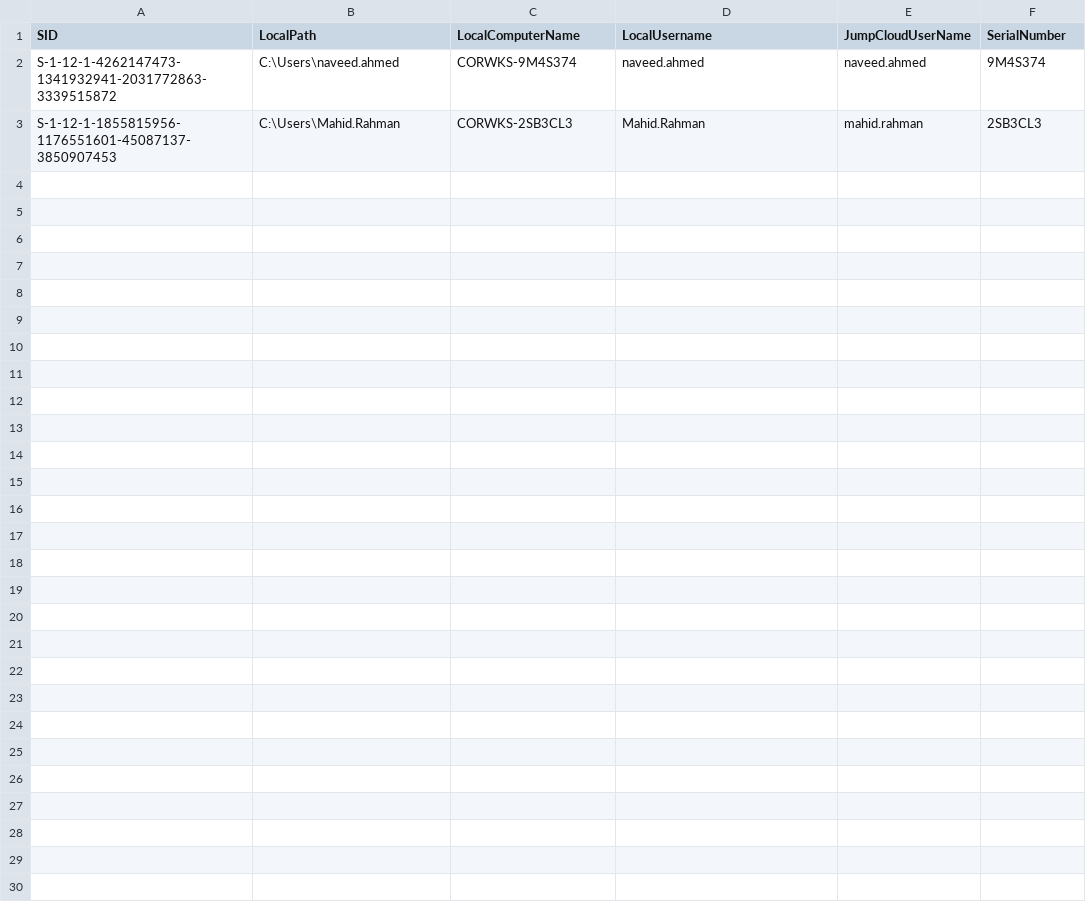
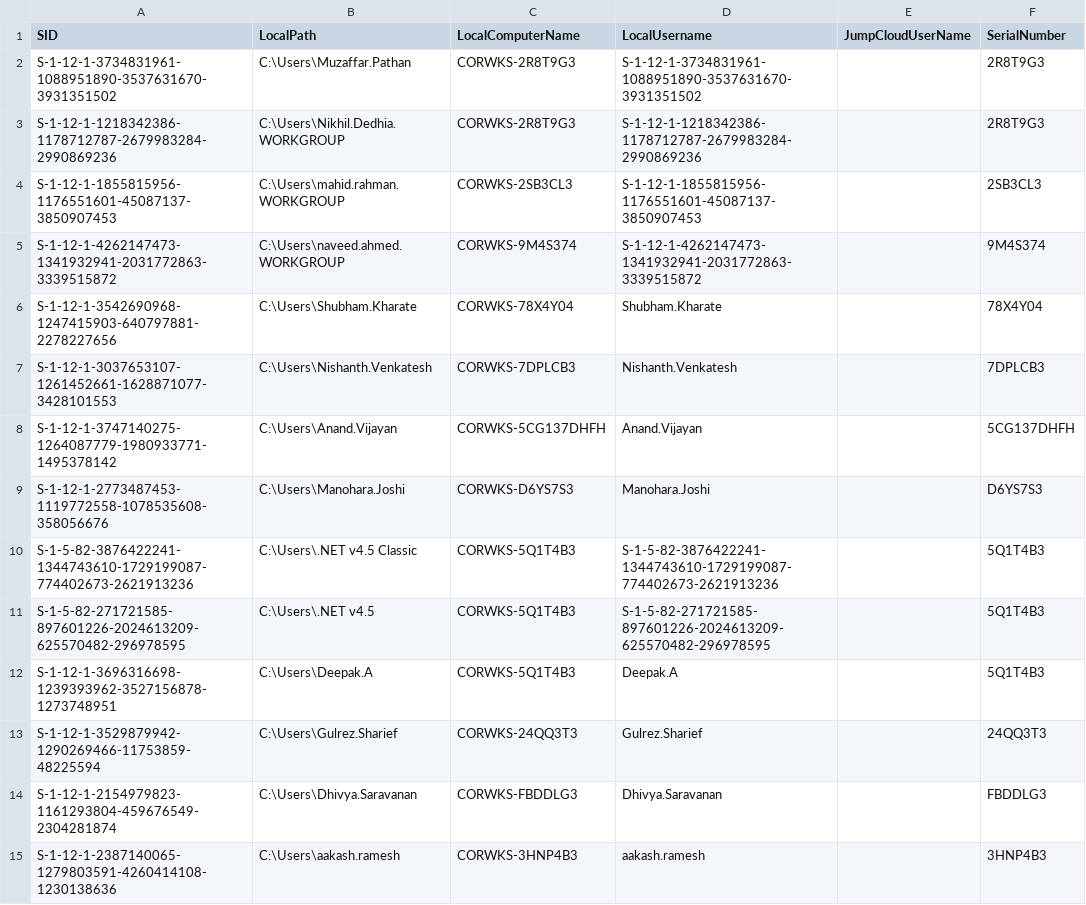
Before and after one commit to nikhil-syngience/Jumpcloud-ADMU-Discovery, a CSV file: jcdiscovery.csv, drawn as a sheet.

Commit message:
CSV Upload 05/15/2025 14:37:15

```diff
--- a/jcdiscovery.csv
+++ b/jcdiscovery.csv
@@ -1,3 +1,15 @@
 "SID","LocalPath","LocalComputerName","LocalUsername","JumpCloudUserName","SerialNumber"
-"S-1-12-1-4262147473-1341932941-2031772863-3339515872","C:\Users\naveed.ahmed","CORWKS-9M4S374","naveed.ahmed","naveed.ahmed","9M4S374"
-"S-1-12-1-1855815956-1176551601-45087137-3850907453","C:\Users\Mahid.Rahman","CORWKS-2SB3CL3","Mahid.Rahman","mahid.rahman","2SB3CL3"
+"S-1-12-1-3734831961-1088951890-3537631670-3931351502","C:\Users\Muzaffar.Pathan","CORWKS-2R8T9G3","S-1-12-1-3734831961-1088951890-3537631670-3931351502",,"2R8T9G3"
+"S-1-12-1-1218342386-1178712787-2679983284-2990869236","C:\Users\Nikhil.Dedhia.WORKGROUP","CORWKS-2R8T9G3","S-1-12-1-1218342386-1178712787-2679983284-2990869236",,"2R8T9G3"
+"S-1-12-1-1855815956-1176551601-45087137-3850907453","C:\Users\mahid.rahman.WORKGROUP","CORWKS-2SB3CL3","S-1-12-1-1855815956-1176551601-45087137-3850907453",,"2SB3CL3"
+"S-1-12-1-4262147473-1341932941-2031772863-3339515872","C:\Users\naveed.ahmed.WORKGROUP","CORWKS-9M4S374","S-1-12-1-4262147473-1341932941-2031772863-3339515872",,"9M4S374"
+"S-1-12-1-3542690968-1247415903-640797881-2278227656","C:\Users\Shubham.Kharate","CORWKS-78X4Y04","Shubham.Kharate",,"78X4Y04"
+"S-1-12-1-3037653107-1261452661-1628871077-3428101553","C:\Users\Nishanth.Venkatesh","CORWKS-7DPLCB3","Nishanth.Venkatesh",,"7DPLCB3"
+"S-1-12-1-3747140275-1264087779-1980933771-1495378142","C:\Users\Anand.Vijayan","CORWKS-5CG137DHFH","Anand.Vijayan",,"5CG137DHFH"
+"S-1-12-1-2773487453-1119772558-1078535608-358056676","C:\Users\Manohara.Joshi","CORWKS-D6YS7S3","Manohara.Joshi",,"D6YS7S3"
+"S-1-5-82-3876422241-1344743610-1729199087-774402673-2621913236","C:\Users\.NET v4.5 Classic","CORWKS-5Q1T4B3","S-1-5-82-3876422241-1344743610-1729199087-774402673-2621913236",,"5Q1T4B3"
+"S-1-5-82-271721585-897601226-2024613209-625570482-296978595","C:\Users\.NET v4.5","CORWKS-5Q1T4B3","S-1-5-82-271721585-897601226-2024613209-625570482-296978595",,"5Q1T4B3"
+"S-1-12-1-3696316698-1239393962-3527156878-1273748951","C:\Users\Deepak.A","CORWKS-5Q1T4B3","Deepak.A",,"5Q1T4B3"
+"S-1-12-1-3529879942-1290269466-11753859-48225594","C:\Users\Gulrez.Sharief","CORWKS-24QQ3T3","Gulrez.Sharief",,"24QQ3T3"
+"S-1-12-1-2154979823-1161293804-459676549-2304281874","C:\Users\Dhivya.Saravanan","CORWKS-FBDDLG3","Dhivya.Saravanan",,"FBDDLG3"
+"S-1-12-1-2387140065-1279803591-4260414108-1230138636","C:\Users\aakash.ramesh","CORWKS-3HNP4B3","aakash.ramesh",,"3HNP4B3"
```
